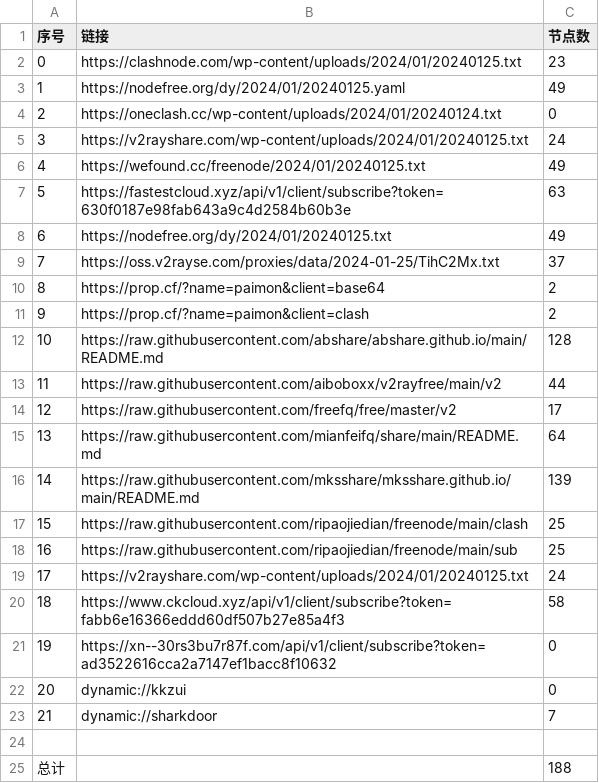
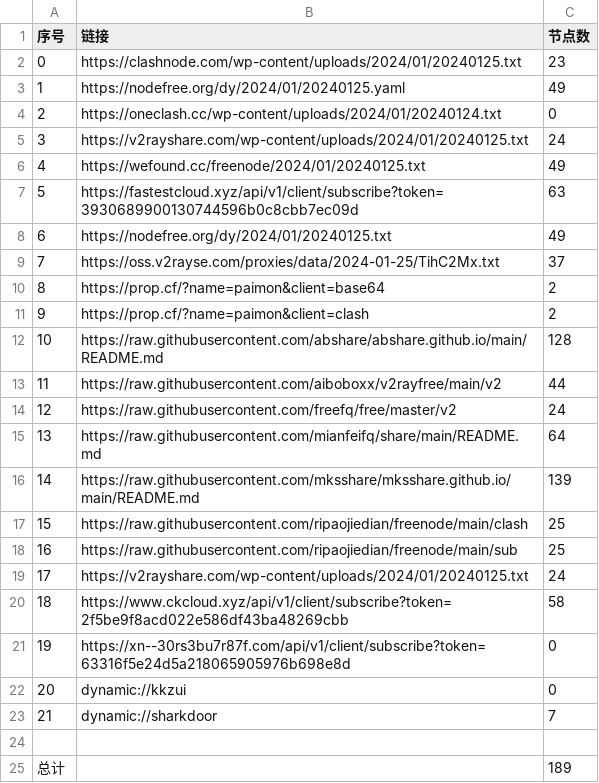
Before and after one commit to hdrafyy/NoMoreWalls, a CSV file: list_result.csv, drawn as a sheet.

```diff
--- a/list_result.csv
+++ b/list_result.csv
@@ -6,3 +6,3 @@
 4,https://wefound.cc/freenode/2024/01/20240125.txt,49
-5,https://fastestcloud.xyz/api/v1/client/subscribe?token=630f0187e98fab643a9c4d2584b60b3e,63
+5,https://fastestcloud.xyz/api/v1/client/subscribe?token=3930689900130744596b0c8cbb7ec09d,63
 6,https://nodefree.org/dy/2024/01/20240125.txt,49
@@ -13,3 +13,3 @@
 11,https://raw.githubusercontent.com/aiboboxx/v2rayfree/main/v2,44
-12,https://raw.githubusercontent.com/freefq/free/master/v2,17
+12,https://raw.githubusercontent.com/freefq/free/master/v2,24
 13,https://raw.githubusercontent.com/mianfeifq/share/main/README.md,64
@@ -19,4 +19,4 @@
 17,https://v2rayshare.com/wp-content/uploads/2024/01/20240125.txt,24
-18,https://www.ckcloud.xyz/api/v1/client/subscribe?token=fabb6e16366eddd60df507b27e85a4f3,58
-19,https://xn--30rs3bu7r87f.com/api/v1/client/subscribe?token=ad3522616cca2a7147ef1bacc8f10632,0
+18,https://www.ckcloud.xyz/api/v1/client/subscribe?token=2f5be9f8acd022e586df43ba48269cbb,58
+19,https://xn--30rs3bu7r87f.com/api/v1/client/subscribe?token=63316f5e24d5a218065905976b698e8d,0
 20,dynamic://kkzui,0
@@ -24,2 +24,2 @@
 
-总计,,188
+总计,,189
```
Also changed, not shown: 13 other files.
